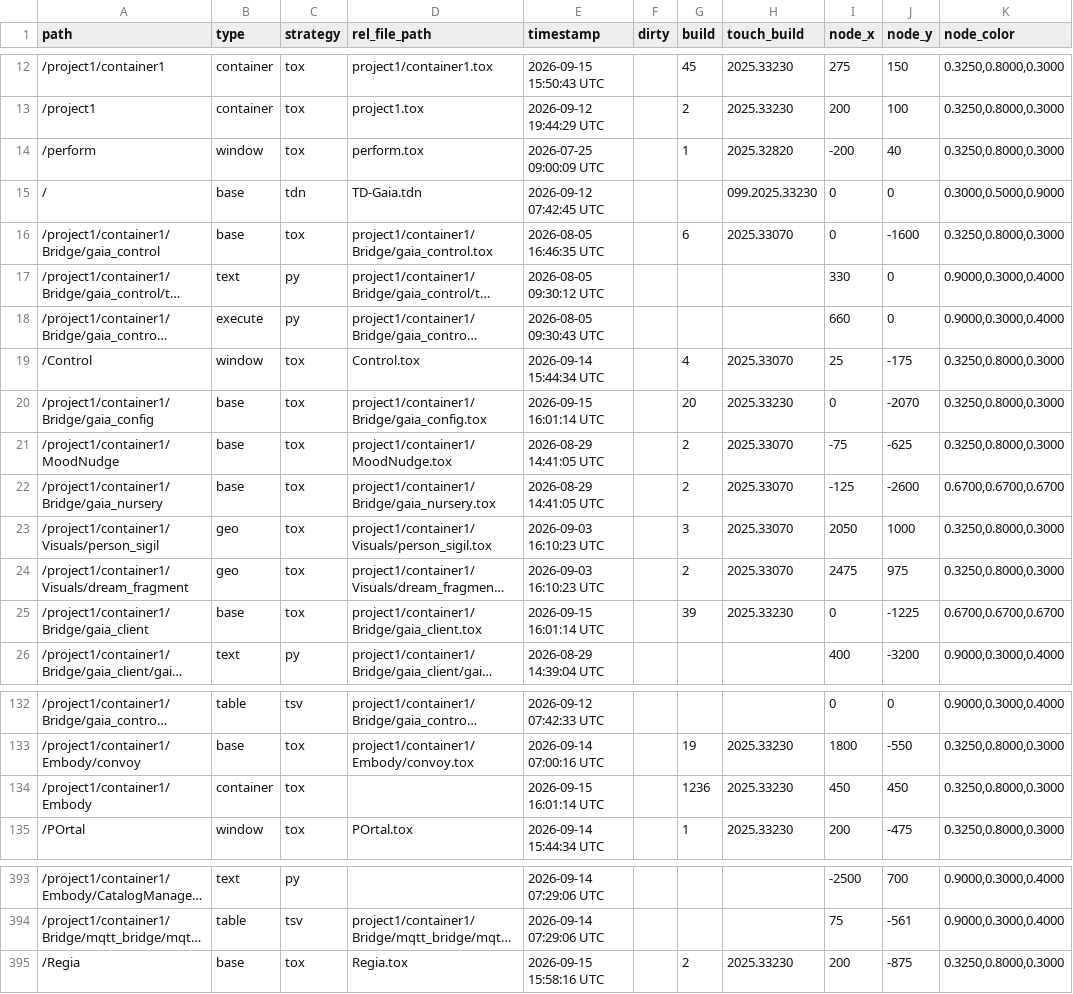
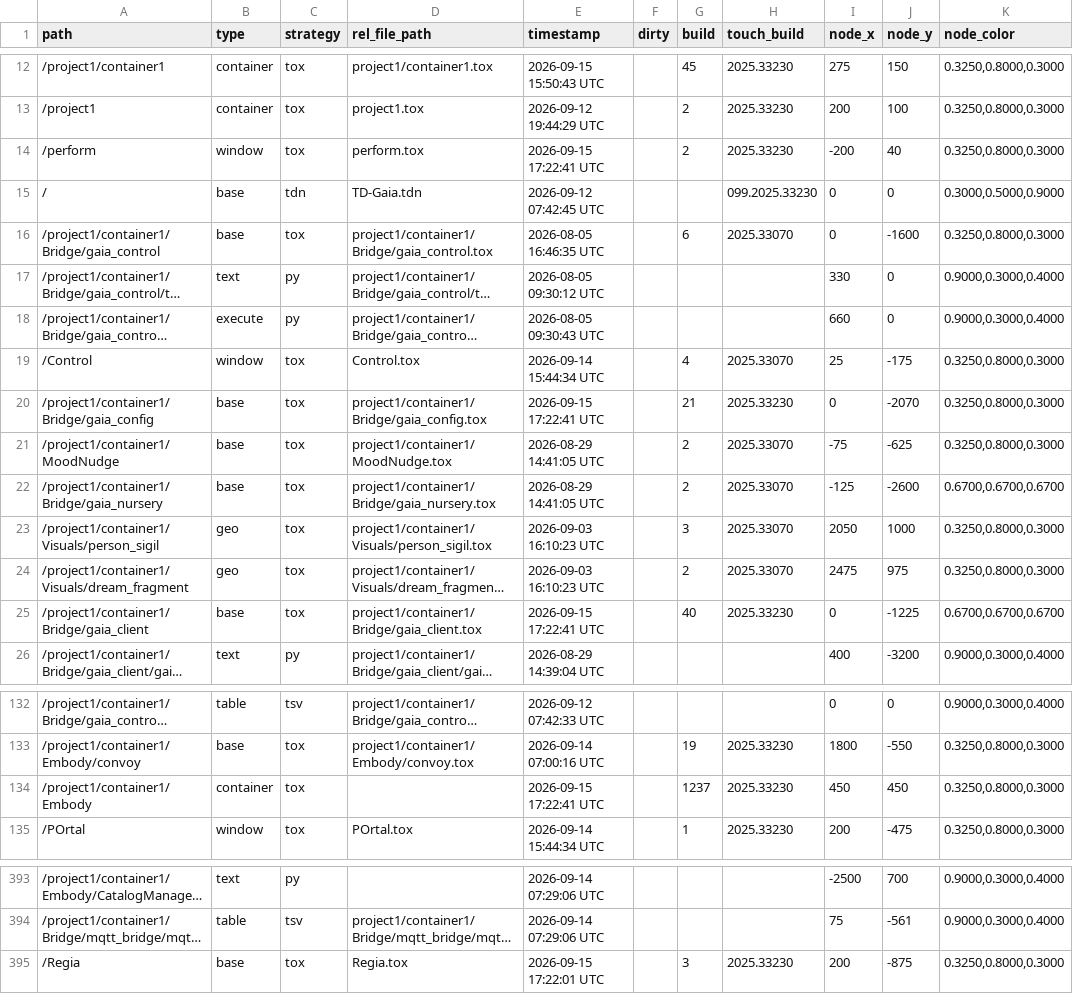
Before and after one commit to vsvisualsubstance-source/TD4Gaia, a TSV file: project1/container1/externalizations.tsv, drawn as a sheet; only a part is shown, gaps mark what is left out; long unchanged cells end in …; the diff names each change by its address in the sheet, - before the commit and + after, or states it on an @@ line.

```diff
--- a/project1/container1/externalizations.tsv
+++ b/project1/container1/externalizations.tsv
-E14 (timestamp): 2026-07-25 09:00:09 UTC
+E14 (timestamp): 2026-09-15 17:22:41 UTC
-G14 (build): 1
+G14 (build): 2
-H14 (touch_build): 2025.32820
+H14 (touch_build): 2025.33230
-E20 (timestamp): 2026-09-15 16:01:14 UTC
+E20 (timestamp): 2026-09-15 17:22:41 UTC
-G20 (build): 20
+G20 (build): 21
-E25 (timestamp): 2026-09-15 16:01:14 UTC
+E25 (timestamp): 2026-09-15 17:22:41 UTC
-G25 (build): 39
+G25 (build): 40
-E134 (timestamp): 2026-09-15 16:01:14 UTC
+E134 (timestamp): 2026-09-15 17:22:41 UTC
-G134 (build): 1236
+G134 (build): 1237
-E395 (timestamp): 2026-09-15 15:58:16 UTC
+E395 (timestamp): 2026-09-15 17:22:01 UTC
-G395 (build): 2
+G395 (build): 3
```
Also changed, not shown: project1/container1/Bridge/gaia_control/devices_table.tsv, project1/container1/Embody/viz_status/status_table.tsv, 6 other files.
